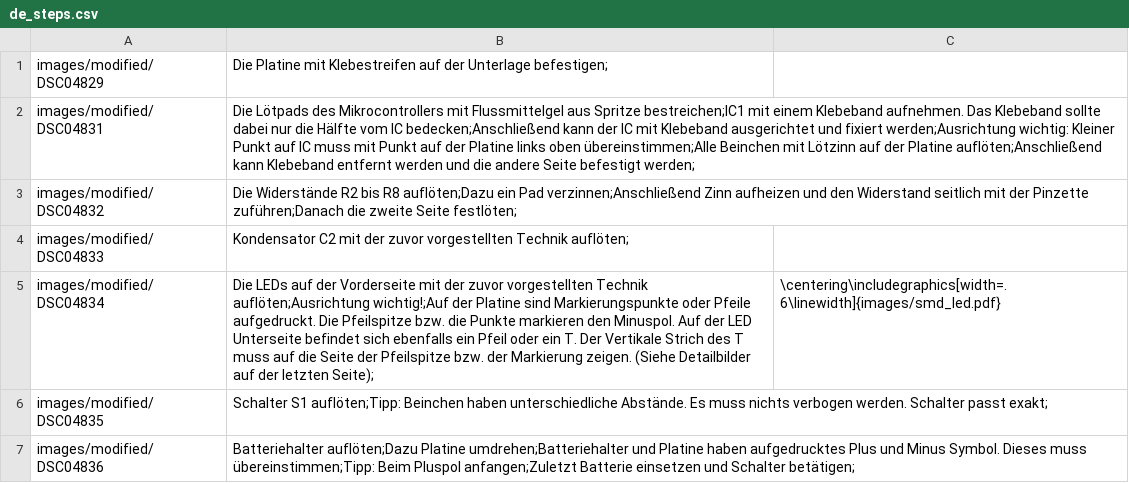
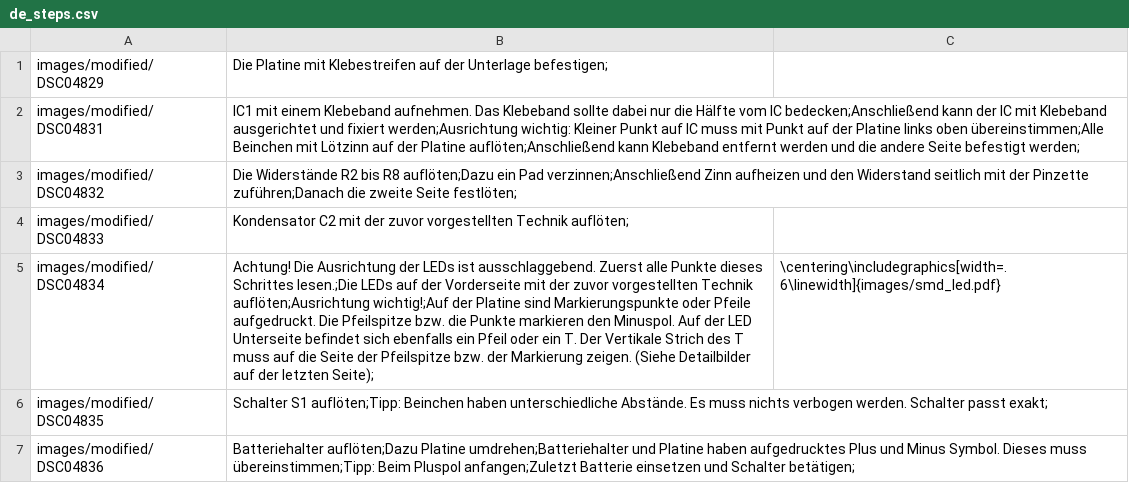
Before and after one commit to Binary-Kitchen/SolderingTutorial, a CSV file: KitchenHeadSMD/manual/configuration/de_steps.csv, drawn as a sheet; the diff names each change by its address in the sheet, - before the commit and + after, or states it on an @@ line.

```diff
--- a/KitchenHeadSMD/manual/configuration/de_steps.csv
+++ b/KitchenHeadSMD/manual/configuration/de_steps.csv
-B2: Die Lötpads des Mikrocontrollers mit Flussmittelgel aus Spritze bestreichen;IC1 mit einem…
+B2: IC1 mit einem…
-B5: Die LEDs auf…
+B5: Achtung! Die Ausrichtung der LEDs ist ausschlaggebend. Zuerst alle Punkte dieses Schrittes lesen.;Die LEDs auf…
```
Also changed, not shown: ArrowSMD/manual/configuration/de_steps.csv, HeartSMD/manual/configuration/de_steps.csv.
